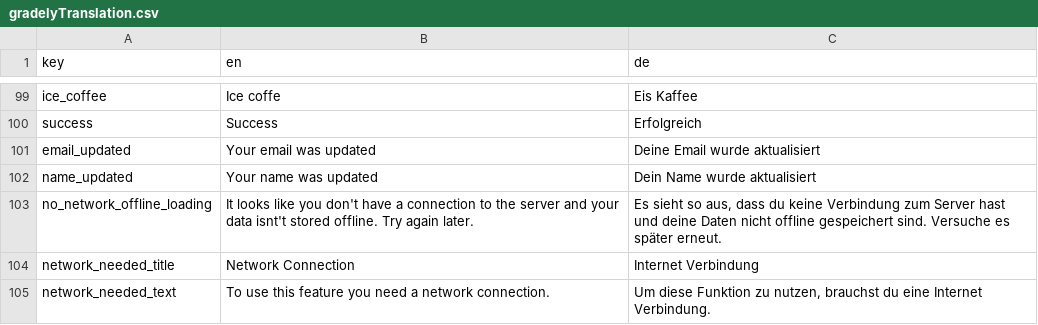
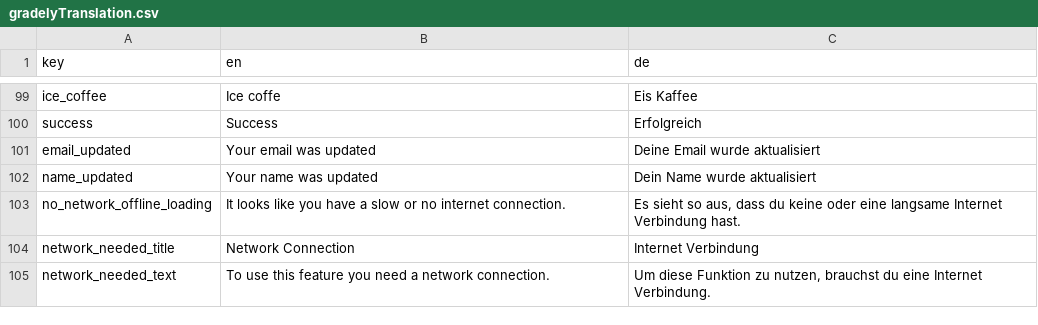
Before and after one commit to stonith404/gradely2, a CSV file: assets/translations/gradelyTranslation.csv, drawn as a sheet; only a part is shown, gaps mark what is left out.

```diff
--- a/assets/translations/gradelyTranslation.csv
+++ b/assets/translations/gradelyTranslation.csv
@@ -102,3 +102,3 @@ email_updated,Your email was updated,Deine Email wurde aktualisiert
 name_updated,Your name was updated,Dein Name wurde aktualisiert
-no_network_offline_loading,It looks like you don't have a connection to the server and your data isnt't stored offline. Try again later.,"Es sieht so aus, dass du keine Verbindung zum Server hast und deine Daten nicht offline gespeichert sind. Versuche es später erneut."
+no_network_offline_loading,It looks like you have a slow or no internet connection.,"Es sieht so aus, dass du keine oder eine langsame Internet Verbindung hast."
 network_needed_title,Network Connection,Internet Verbindung
```
Also changed, not shown: 5 other files.
